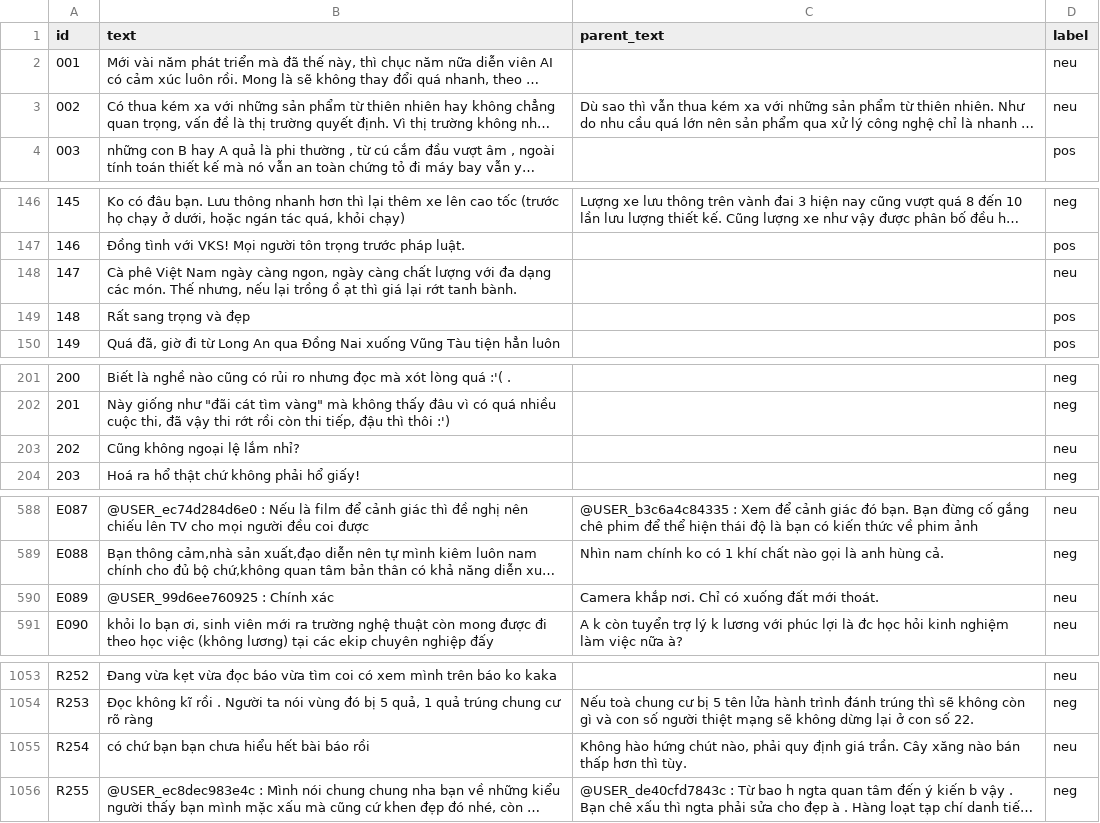
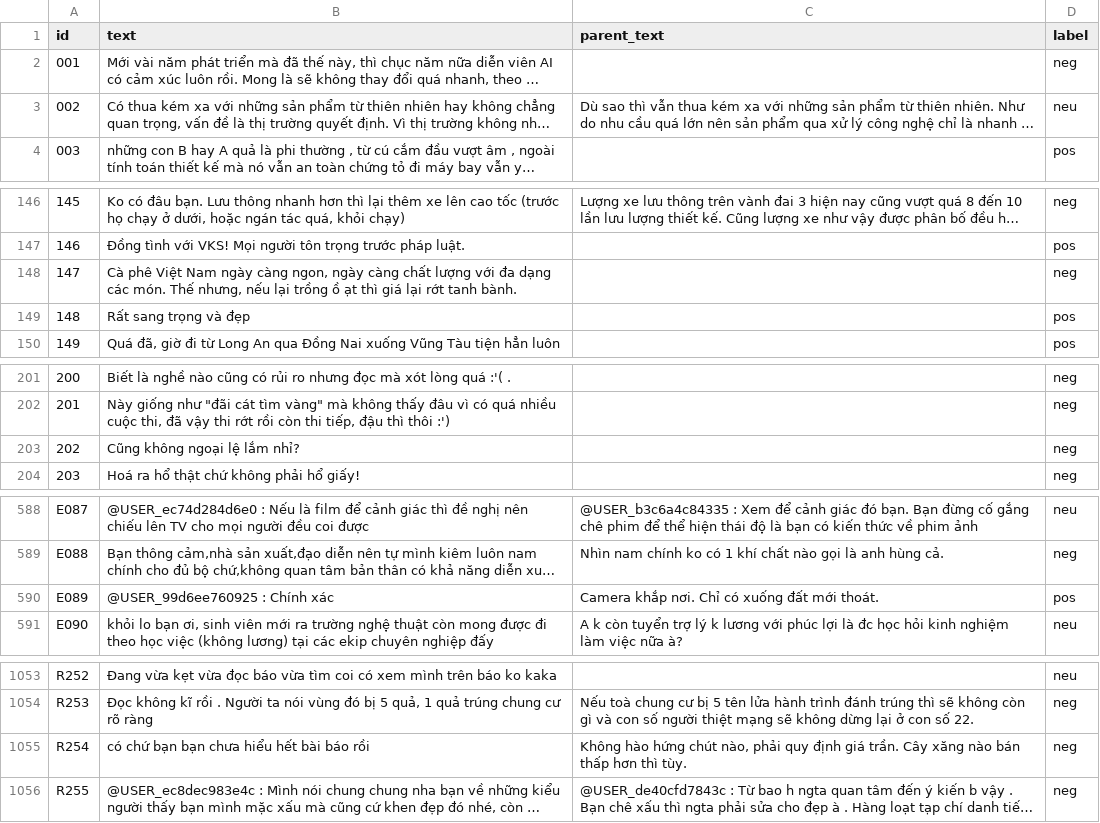
Before and after one commit to CryAndRRich/visim, a CSV file: data/tasks/sentiment/dev.csv, drawn as a sheet; only a part is shown, gaps mark what is left out; long unchanged cells end in …; the diff names each change by its address in the sheet, - before the commit and + after, or states it on an @@ line.

```diff
--- a/data/tasks/sentiment/dev.csv
+++ b/data/tasks/sentiment/dev.csv
-D2 (label): neu
+D2 (label): neg
-D148 (label): neu
+D148 (label): neg
-D203 (label): neu
+D203 (label): neg
-D590 (label): neu
+D590 (label): pos
-D1055 (label): neu
+D1055 (label): neg
```
Also changed, not shown: notes/sentiment_review/round_1.csv, notes/sentiment_review/round_2.csv, 3 other files.
